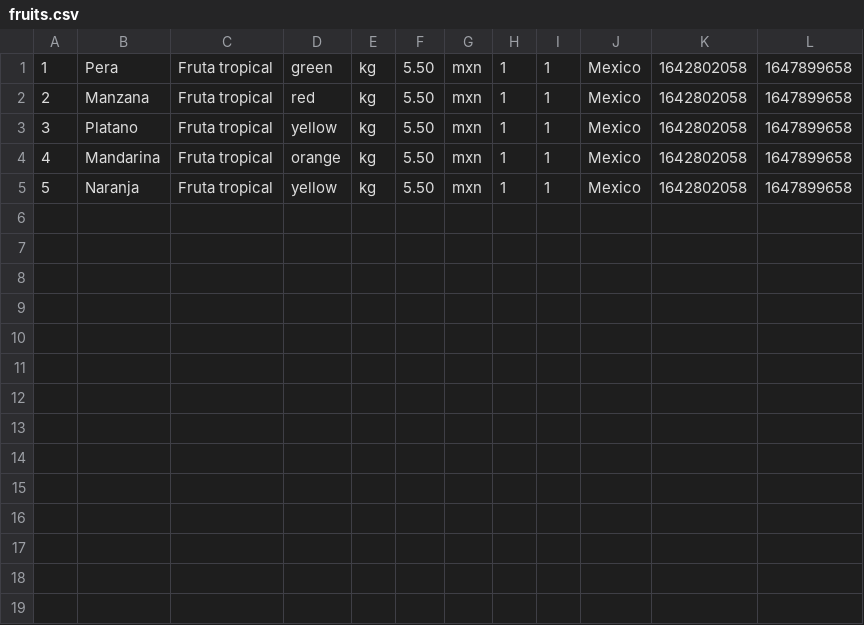
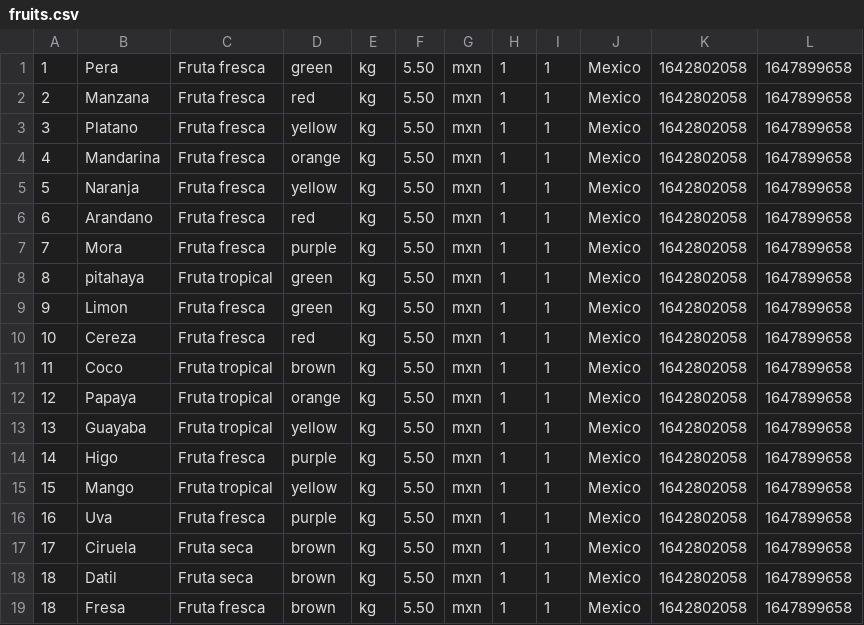
Before and after one commit to marcos-wz/capstone, a CSV file: data/fruits.csv, drawn as a sheet.

Commit message:
add fruits data

```diff
--- a/data/fruits.csv
+++ b/data/fruits.csv
@@ -1,5 +1,19 @@
-1,Pera,Fruta tropical,green,kg,5.50,mxn,1,1,Mexico,1642802058,1647899658
-2,Manzana,Fruta tropical,red,kg,5.50,mxn,1,1,Mexico,1642802058,1647899658
-3,Platano,Fruta tropical,yellow,kg,5.50,mxn,1,1,Mexico,1642802058,1647899658
-4,Mandarina,Fruta tropical,orange,kg,5.50,mxn,1,1,Mexico,1642802058,1647899658
-5,Naranja,Fruta tropical,yellow,kg,5.50,mxn,1,1,Mexico,1642802058,1647899658
+1,Pera,Fruta fresca,green,kg,5.50,mxn,1,1,Mexico,1642802058,1647899658
+2,Manzana,Fruta fresca,red,kg,5.50,mxn,1,1,Mexico,1642802058,1647899658
+3,Platano,Fruta fresca,yellow,kg,5.50,mxn,1,1,Mexico,1642802058,1647899658
+4,Mandarina,Fruta fresca,orange,kg,5.50,mxn,1,1,Mexico,1642802058,1647899658
+5,Naranja,Fruta fresca,yellow,kg,5.50,mxn,1,1,Mexico,1642802058,1647899658
+6,Arandano,Fruta fresca,red,kg,5.50,mxn,1,1,Mexico,1642802058,1647899658
+7,Mora,Fruta fresca,purple,kg,5.50,mxn,1,1,Mexico,1642802058,1647899658
+8,pitahaya,Fruta tropical,green,kg,5.50,mxn,1,1,Mexico,1642802058,1647899658
+9,Limon,Fruta fresca,green,kg,5.50,mxn,1,1,Mexico,1642802058,1647899658
+10,Cereza,Fruta fresca,red,kg,5.50,mxn,1,1,Mexico,1642802058,1647899658
+11,Coco,Fruta tropical,brown,kg,5.50,mxn,1,1,Mexico,1642802058,1647899658
+12,Papaya,Fruta tropical,orange,kg,5.50,mxn,1,1,Mexico,1642802058,1647899658
+13,Guayaba,Fruta tropical,yellow,kg,5.50,mxn,1,1,Mexico,1642802058,1647899658
+14,Higo,Fruta fresca,purple,kg,5.50,mxn,1,1,Mexico,1642802058,1647899658
+15,Mango,Fruta tropical,yellow,kg,5.50,mxn,1,1,Mexico,1642802058,1647899658
+16,Uva,Fruta fresca,purple,kg,5.50,mxn,1,1,Mexico,1642802058,1647899658
+17,Ciruela,Fruta seca,brown,kg,5.50,mxn,1,1,Mexico,1642802058,1647899658
+18,Datil,Fruta seca,brown,kg,5.50,mxn,1,1,Mexico,1642802058,1647899658
+18,Fresa,Fruta fresca,brown,kg,5.50,mxn,1,1,Mexico,1642802058,1647899658
```
